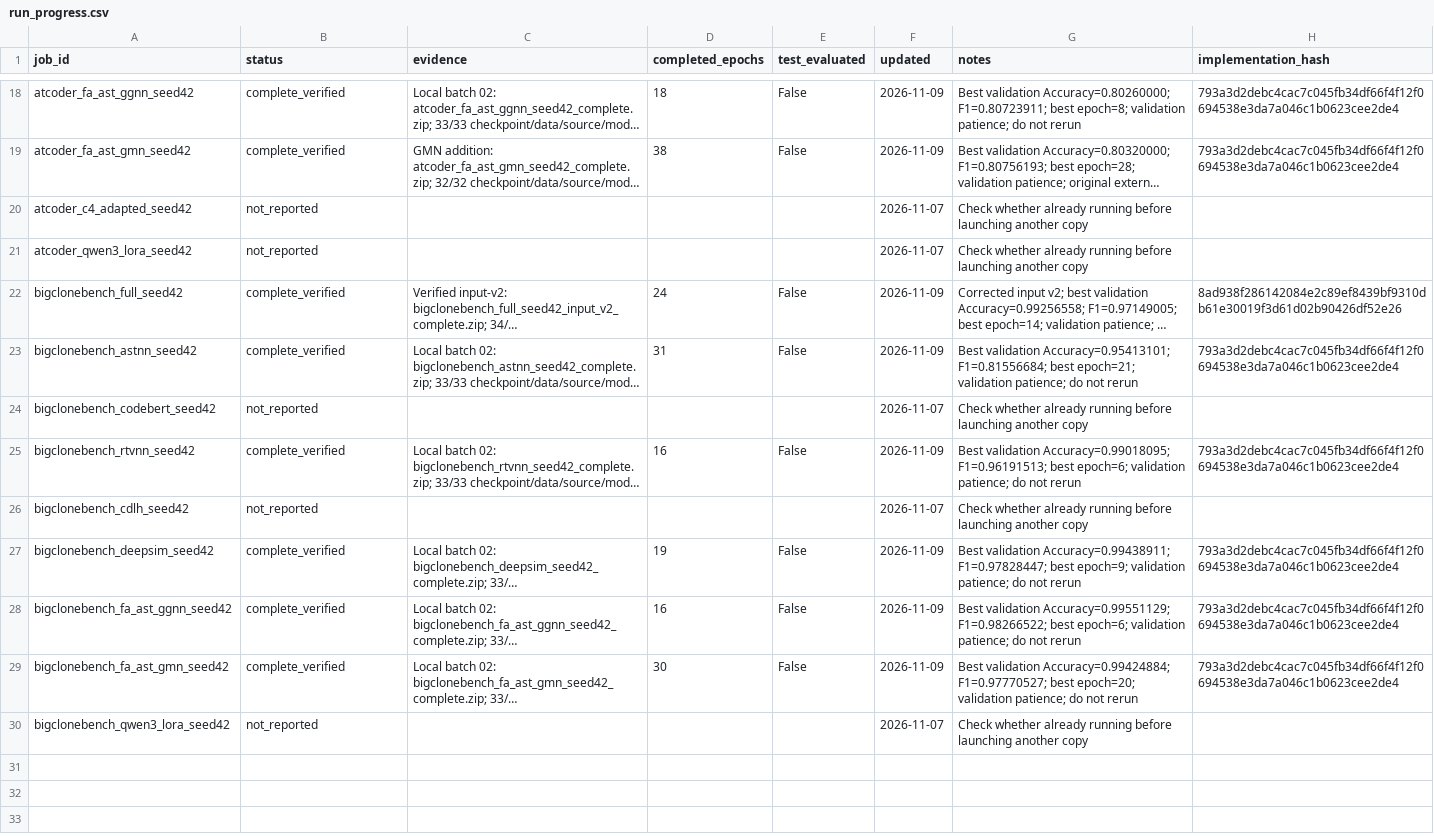
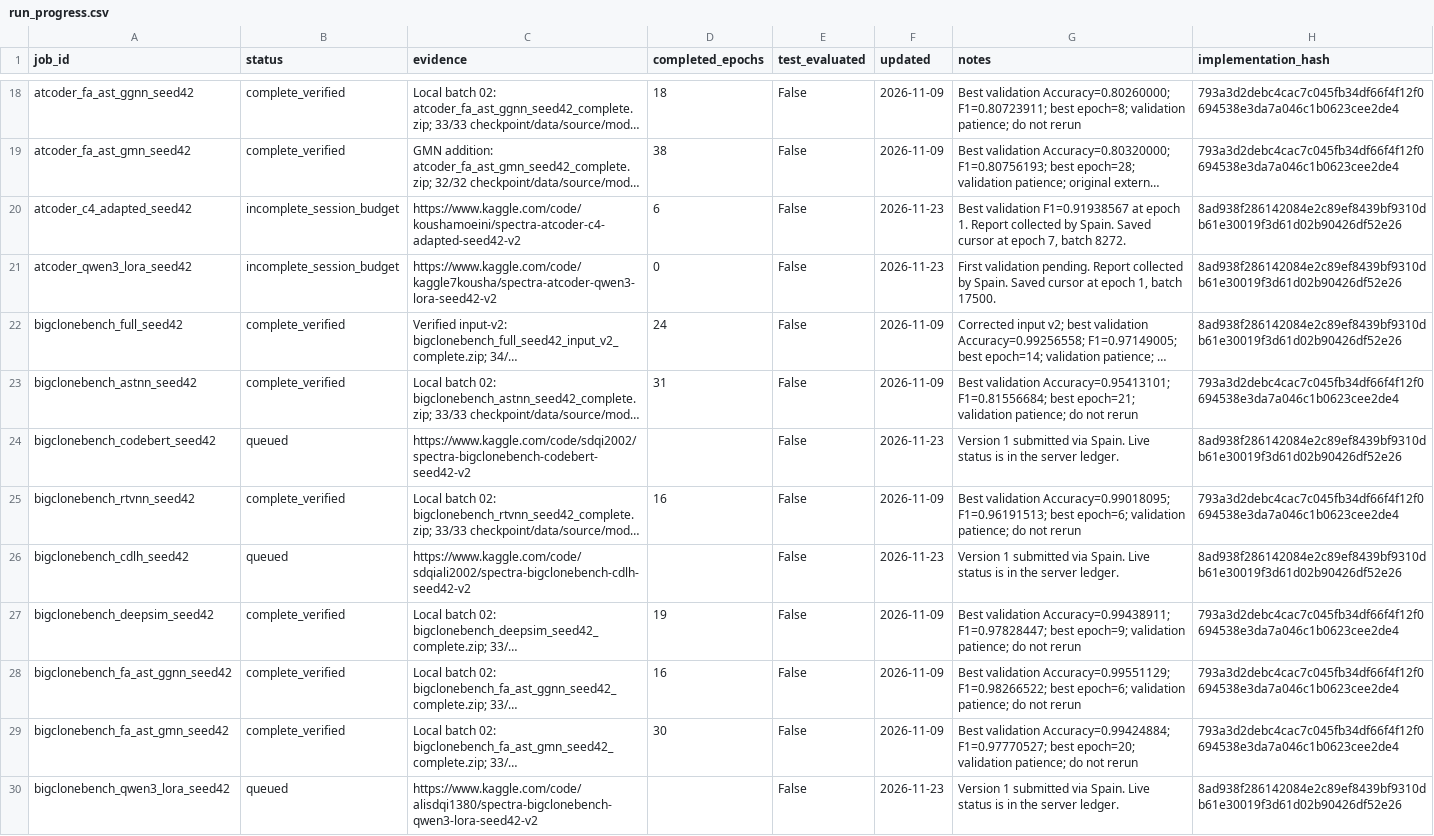
Before and after one commit to Knowledge4Software/Spectral-Software, a CSV file: revision/results/run_progress.csv, drawn as a sheet; only a part is shown, gaps mark what is left out; long unchanged cells end in …; the diff covers the shown part only; the diff names each change by its address in the sheet, - before the commit and + after, or states it on an @@ line.

Commit message:
Track Kaggle baseline results and additional sessions

```diff
--- a/revision/results/run_progress.csv
+++ b/revision/results/run_progress.csv
-B20:B21 (status): not_reported
+B20:B21 (status): incomplete_session_budget
-C20 (evidence): (empty)
+C20 (evidence): https://www.kaggle.com/code/koushamoeini/spectra-atcoder-c4-adapted-seed42-v2
-D20 (completed_epochs): (empty)
+D20 (completed_epochs): 6
-E20:E21 (test_evaluated): (empty)
+E20:E21 (test_evaluated): False
-F20:F21 (updated): 2026-11-07
+F20:F21 (updated): 2026-11-23
-G20 (notes): Check whether already running before launching another copy
+G20 (notes): Best validation F1=0.91938567 at epoch 1. Report collected by Spain. Saved cursor at epoch 7, batch 8272.
-H20:H21 (implementation_hash): (empty)
+H20:H21 (implementation_hash): 8ad938f286142084e2c89ef8439bf9310db61e30019f3d61d02b90426df52e26
-C21 (evidence): (empty)
+C21 (evidence): https://www.kaggle.com/code/kaggle7kousha/spectra-atcoder-qwen3-lora-seed42-v2
-D21 (completed_epochs): (empty)
+D21 (completed_epochs): 0
-G21 (notes): Check whether already running before launching another copy
+G21 (notes): First validation pending. Report collected by Spain. Saved cursor at epoch 1, batch 17500.
-B24 (status): not_reported
+B24 (status): queued
-C24 (evidence): (empty)
+C24 (evidence): https://www.kaggle.com/code/sdqi2002/spectra-bigclonebench-codebert-seed42-v2
-E24 (test_evaluated): (empty)
+E24 (test_evaluated): False
-F24 (updated): 2026-11-07
+F24 (updated): 2026-11-23
-G24 (notes): Check whether already running before launching another copy
+G24 (notes): Version 1 submitted via Spain. Live status is in the server ledger.
-H24 (implementation_hash): (empty)
+H24 (implementation_hash): 8ad938f286142084e2c89ef8439bf9310db61e30019f3d61d02b90426df52e26
-B26 (status): not_reported
+B26 (status): queued
-C26 (evidence): (empty)
+C26 (evidence): https://www.kaggle.com/code/sdqiali2002/spectra-bigclonebench-cdlh-seed42-v2
-E26 (test_evaluated): (empty)
+E26 (test_evaluated): False
-F26 (updated): 2026-11-07
+F26 (updated): 2026-11-23
-G26 (notes): Check whether already running before launching another copy
+G26 (notes): Version 1 submitted via Spain. Live status is in the server ledger.
-H26 (implementation_hash): (empty)
+H26 (implementation_hash): 8ad938f286142084e2c89ef8439bf9310db61e30019f3d61d02b90426df52e26
-B30 (status): not_reported
+B30 (status): queued
-C30 (evidence): (empty)
+C30 (evidence): https://www.kaggle.com/code/alisdqi1380/spectra-bigclonebench-qwen3-lora-seed42-v2
-E30 (test_evaluated): (empty)
+E30 (test_evaluated): False
-F30 (updated): 2026-11-07
+F30 (updated): 2026-11-23
-G30 (notes): Check whether already running before launching another copy
+G30 (notes): Version 1 submitted via Spain. Live status is in the server ledger.
-H30 (implementation_hash): (empty)
+H30 (implementation_hash): 8ad938f286142084e2c89ef8439bf9310db61e30019f3d61d02b90426df52e26
```
Also changed, not shown: 31 edited cells elsewhere in this file, 2 other files.
